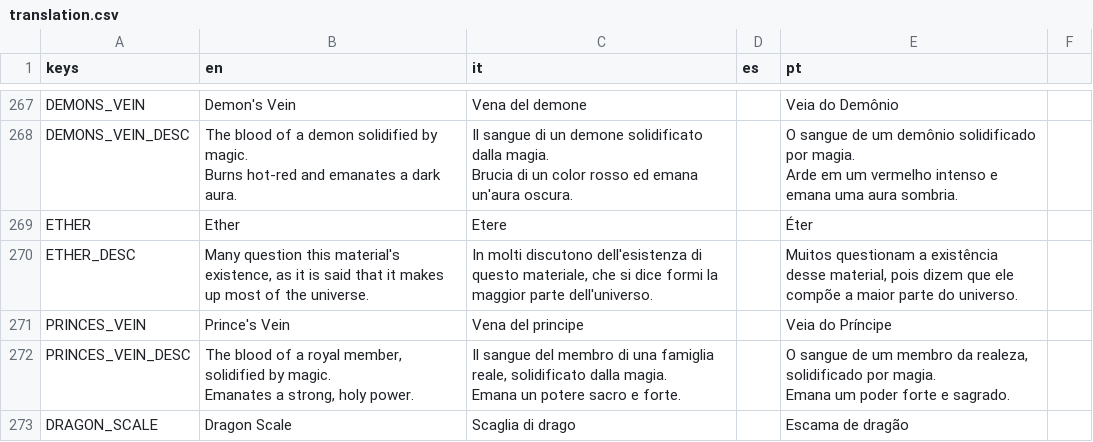
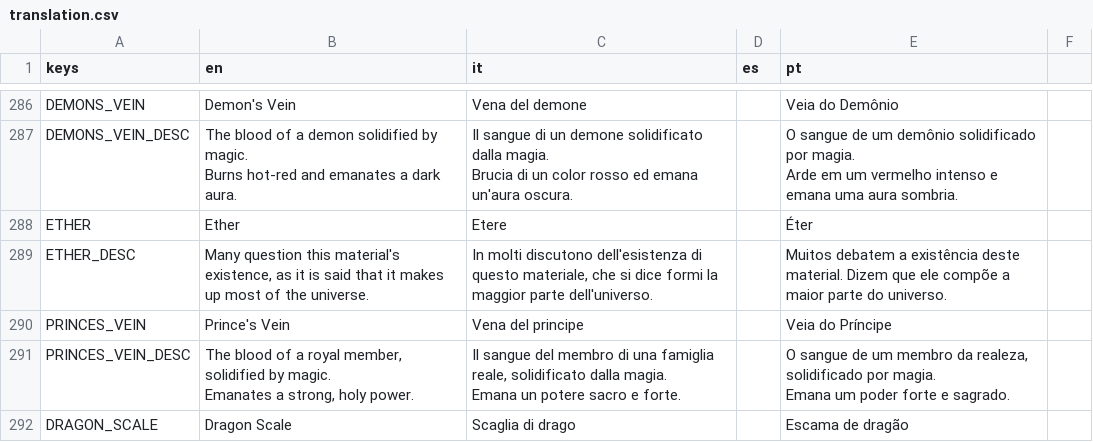
Before and after one commit to GianImpr/Castlevania-Remnants-of-Darkness, a CSV file: translation.csv, drawn as a sheet; only a part is shown, gaps mark what is left out; the diff covers the shown part only.

```diff
--- a/translation.csv
+++ b/translation.csv
@@ -331 +352 @@ ETHER,Ether,Etere,,Éter,
-ETHER_DESC,"Many question this material's existence, as it is said that it makes up most of the universe.","In molti discutono dell'esistenza di questo materiale, che si dice formi la maggior parte dell'universo.",,"Muitos questionam a existência desse material, pois dizem que ele compõe a maior parte do universo.",
+ETHER_DESC,"Many question this material's existence, as it is said that it makes up most of the universe.","In molti discutono dell'esistenza di questo materiale, che si dice formi la maggior parte dell'universo.",,Muitos debatem a existência deste material. Dizem que ele compõe a maior parte do universo.
```
Also changed, not shown: 19 added rows and 21 edited cells elsewhere in this file, 17 other files.
